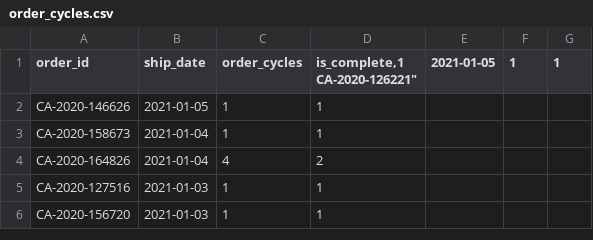
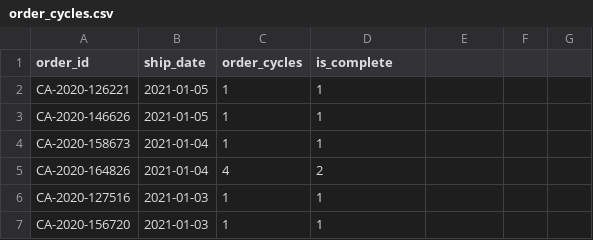
Before and after one commit to Covic/superstore-dw, a CSV file: superstore_dw/seeds/order_cycles.csv, drawn as a sheet; only a part is shown.

```diff
--- a/superstore_dw/seeds/order_cycles.csv
+++ b/superstore_dw/seeds/order_cycles.csv
@@ -1,3 +1,3 @@
-"order_id","ship_date","order_cycles","is_complete,1
-"CA-2020-126221","2021-01-05",1,1
+"order_id","ship_date","order_cycles","is_complete"
+"CA-2020-126221","2021-01-05",1,1
 "CA-2020-146626","2021-01-05",1,1
```
Also changed, not shown: 2 other files.
